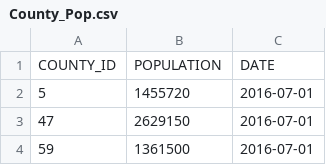
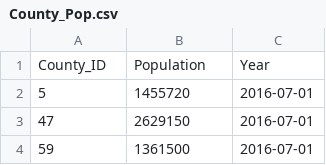
Before and after one commit to sdinespierce/etl_project, a CSV file: Data/db_table_csvs/County_Pop.csv, drawn as a sheet; only a part is shown; removed rows and columns are numbered as before the commit, all else as after; the diff names each change by its address in the sheet, - before the commit and + after, or states it on an @@ line.

```diff
--- a/Data/db_table_csvs/County_Pop.csv
+++ b/Data/db_table_csvs/County_Pop.csv
-row 1: COUNTY_ID | POPULATION | DATE
+row 1: County_ID | Population | Year
```
Also changed, not shown: Data/db_table_csvs/County_ID.csv, Data/db_table_csvs/Household_Income_by_Race.csv, 4 other files.
